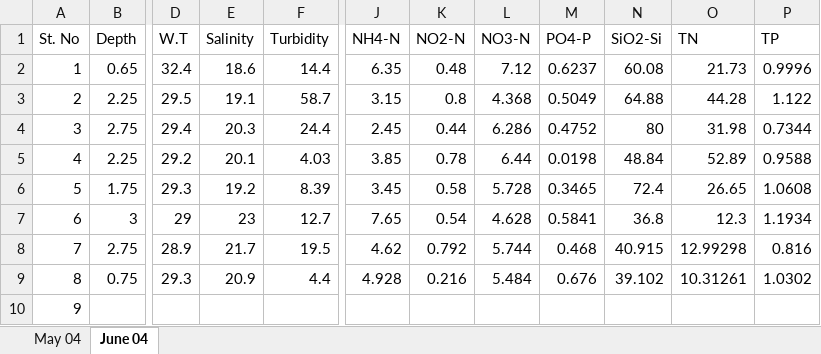
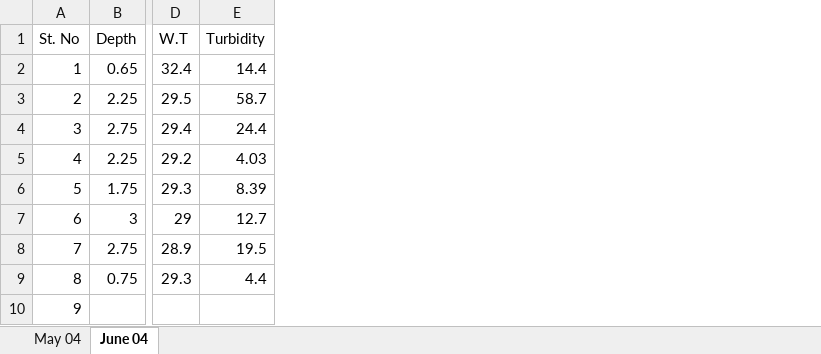
Before and after one commit to bsrvp/bsrvp.github.io, an Excel workbook: PythonClass/WQ.xlsx, sheet June 04, drawn as a sheet; only a part is shown, gaps mark what is left out; values as stored, in another font and other column widths than the file's, no borders; the diff names each change by its address in the sheet, - before the commit and + after, or states it on an @@ line.

Commit message:
Updated WQ.xlsx

```diff
--- a/PythonClass/WQ.xlsx (sheet June 04)
+++ b/PythonClass/WQ.xlsx (sheet June 04)
-column E (Salinity), rows 2-9: 18.6 | 19.1 | 20.3 | 20.1 | 19.2 | 23 | 21.7 | 20.9
-column J (NH4-N), rows 2-9: 6.35 | 3.15 | 2.45 | 3.85 | 3.45 | 7.65 | 4.62 | 4.928
-column K (NO2-N), rows 2-9: 0.48 | 0.8 | 0.44 | 0.78 | 0.58 | 0.54 | 0.792 | 0.216
-column L (NO3-N), rows 2-9: 7.12 | 4.368 | 6.286 | 6.44 | 5.728 | 4.628 | 5.744 | 5.484
-column M (PO4-P), rows 2-9: 0.6237 | 0.5049 | 0.4752 | 0.0198 | 0.3465 | 0.5841 | 0.468 | 0.676
-column N (SiO2-Si), rows 2-9: 60.08 | 64.88 | 80 | 48.84 | 72.4 | 36.8 | 40.915 | 39.102
-column O (TN), rows 2-9: 21.73 | 44.28 | 31.98 | 52.89 | 26.65 | 12.3 | 12.99298 | 10.31261
-column P (TP), rows 2-9: 0.9996 | 1.122 | 0.7344 | 0.9588 | 1.0608 | 1.1934 | 0.816 | 1.0302
```
Also changed, not shown: sheet May 04.
